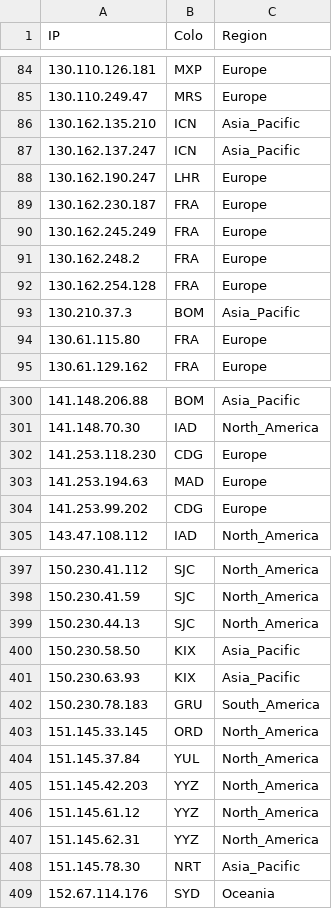
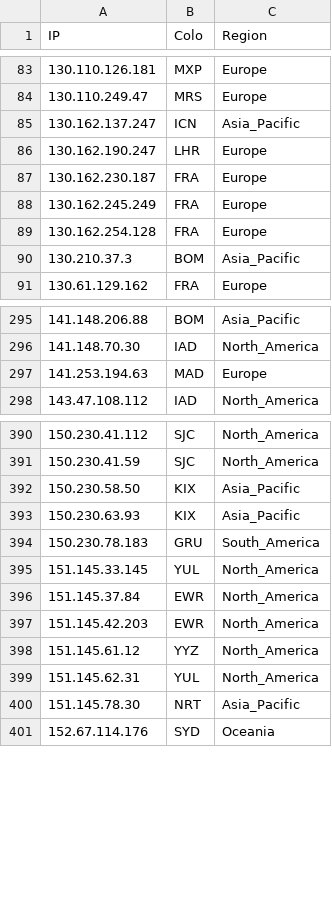
Before and after one commit to xiya-like/proxyip-tracker, a CSV file: result/ips.csv, drawn as a sheet; only a part is shown, gaps mark what is left out; the diff covers the shown part only.

```diff
--- a/result/ips.csv
+++ b/result/ips.csv
@@ -85,3 +84,2 @@ IP,Colo,Region
 130.110.249.47,MRS,Europe
-130.162.135.210,ICN,Asia_Pacific
 130.162.137.247,ICN,Asia_Pacific
@@ -90,6 +88,4 @@ IP,Colo,Region
 130.162.245.249,FRA,Europe
-130.162.248.2,FRA,Europe
 130.162.254.128,FRA,Europe
 130.210.37.3,BOM,Asia_Pacific
-130.61.115.80,FRA,Europe
 130.61.129.162,FRA,Europe
@@ -301,5 +296,3 @@ IP,Colo,Region
 141.148.70.30,IAD,North_America
-141.253.118.230,CDG,Europe
 141.253.194.63,MAD,Europe
-141.253.99.202,CDG,Europe
 143.47.108.112,IAD,North_America
@@ -398,3 +391,2 @@ IP,Colo,Region
 150.230.41.59,SJC,North_America
-150.230.44.13,SJC,North_America
 150.230.58.50,KIX,Asia_Pacific
@@ -402,7 +394,7 @@ IP,Colo,Region
 150.230.78.183,GRU,South_America
-151.145.33.145,ORD,North_America
-151.145.37.84,YUL,North_America
-151.145.42.203,YYZ,North_America
+151.145.33.145,YUL,North_America
+151.145.37.84,EWR,North_America
+151.145.42.203,EWR,North_America
 151.145.61.12,YYZ,North_America
-151.145.62.31,YYZ,North_America
+151.145.62.31,YUL,North_America
 151.145.78.30,NRT,Asia_Pacific
```
Also changed, not shown: 24 added rows, 29 removed rows and 14 edited cells elsewhere in this file, result/domains-ips.csv, result/tested-ips.csv.
